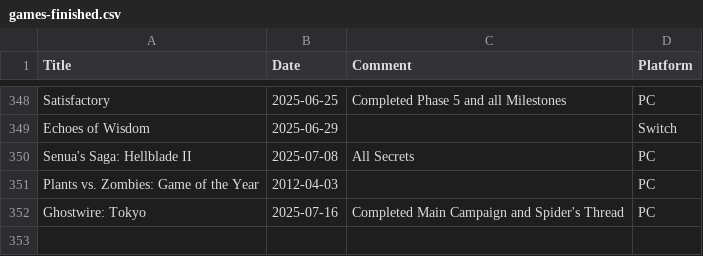
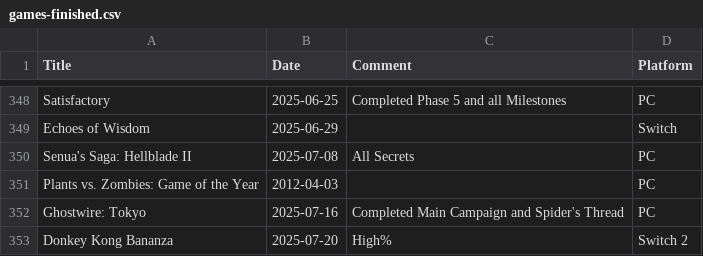
Before and after one commit to plantan/plantan.github.io, a CSV file: games-finished.csv, drawn as a sheet; only a part is shown, gaps mark what is left out.

Commit message:
Added Donkey Kong Bananza

```diff
--- a/games-finished.csv
+++ b/games-finished.csv
@@ -352 +352,2 @@ Plants vs. Zombies: Game of the Year,2012-04-03,,PC
 Ghostwire: Tokyo,2025-07-16,Completed Main Campaign and Spider's Thread,PC
+Donkey Kong Bananza,2025-07-20,High%,Switch 2
```
